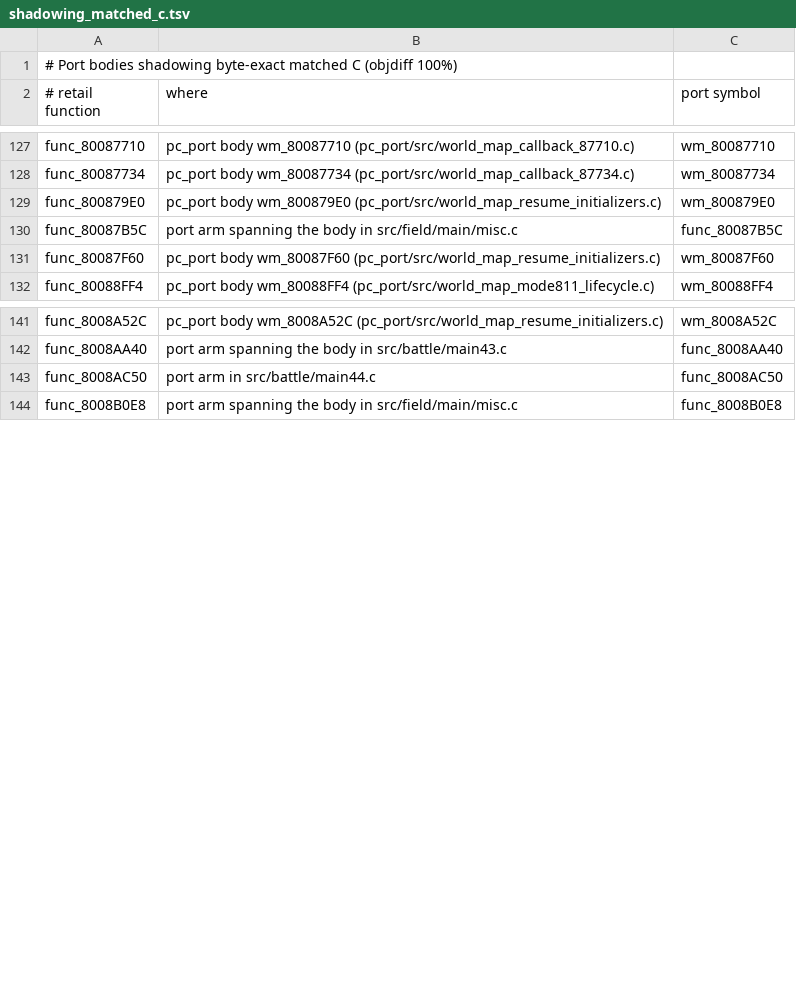
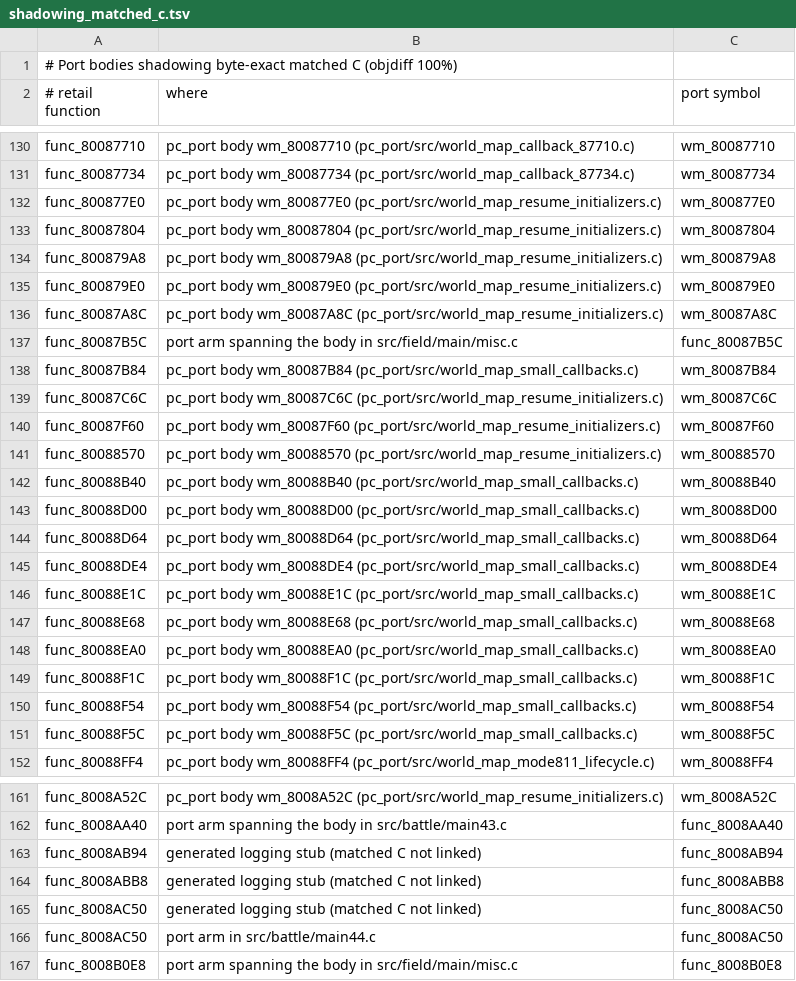
Before and after one commit to Blizz127/xenogears-decomp-ai, a TSV file: docs/port/shadowing_matched_c.tsv, drawn as a sheet; only a part is shown, gaps mark what is left out; the diff covers the shown part only.

```diff
--- a/docs/port/shadowing_matched_c.tsv
+++ b/docs/port/shadowing_matched_c.tsv
@@ -128,5 +131,22 @@ func_80087710	pc_port body wm_80087710 (pc_port/src/world_map_callback_87710.c)
 func_80087734	pc_port body wm_80087734 (pc_port/src/world_map_callback_87734.c)	wm_80087734
+func_800877E0	pc_port body wm_800877E0 (pc_port/src/world_map_resume_initializers.c)	wm_800877E0
+func_80087804	pc_port body wm_80087804 (pc_port/src/world_map_resume_initializers.c)	wm_80087804
+func_800879A8	pc_port body wm_800879A8 (pc_port/src/world_map_resume_initializers.c)	wm_800879A8
 func_800879E0	pc_port body wm_800879E0 (pc_port/src/world_map_resume_initializers.c)	wm_800879E0
+func_80087A8C	pc_port body wm_80087A8C (pc_port/src/world_map_resume_initializers.c)	wm_80087A8C
 func_80087B5C	port arm spanning the body in src/field/main/misc.c	func_80087B5C
+func_80087B84	pc_port body wm_80087B84 (pc_port/src/world_map_small_callbacks.c)	wm_80087B84
+func_80087C6C	pc_port body wm_80087C6C (pc_port/src/world_map_resume_initializers.c)	wm_80087C6C
 func_80087F60	pc_port body wm_80087F60 (pc_port/src/world_map_resume_initializers.c)	wm_80087F60
+func_80088570	pc_port body wm_80088570 (pc_port/src/world_map_resume_initializers.c)	wm_80088570
+func_80088B40	pc_port body wm_80088B40 (pc_port/src/world_map_small_callbacks.c)	wm_80088B40
+func_80088D00	pc_port body wm_80088D00 (pc_port/src/world_map_small_callbacks.c)	wm_80088D00
+func_80088D64	pc_port body wm_80088D64 (pc_port/src/world_map_small_callbacks.c)	wm_80088D64
+func_80088DE4	pc_port body wm_80088DE4 (pc_port/src/world_map_small_callbacks.c)	wm_80088DE4
+func_80088E1C	pc_port body wm_80088E1C (pc_port/src/world_map_small_callbacks.c)	wm_80088E1C
+func_80088E68	pc_port body wm_80088E68 (pc_port/src/world_map_small_callbacks.c)	wm_80088E68
+func_80088EA0	pc_port body wm_80088EA0 (pc_port/src/world_map_small_callbacks.c)	wm_80088EA0
+func_80088F1C	pc_port body wm_80088F1C (pc_port/src/world_map_small_callbacks.c)	wm_80088F1C
+func_80088F54	pc_port body wm_80088F54 (pc_port/src/world_map_small_callbacks.c)	wm_80088F54
+func_80088F5C	pc_port body wm_80088F5C (pc_port/src/world_map_small_callbacks.c)	wm_80088F5C
 func_80088FF4	pc_port body wm_80088FF4 (pc_port/src/world_map_mode811_lifecycle.c)	wm_80088FF4
@@ -142,2 +162,5 @@ func_8008A52C	pc_port body wm_8008A52C (pc_port/src/world_map_resume_initializer
 func_8008AA40	port arm spanning the body in src/battle/main43.c	func_8008AA40
+func_8008AB94	generated logging stub (matched C not linked)	func_8008AB94
+func_8008ABB8	generated logging stub (matched C not linked)	func_8008ABB8
+func_8008AC50	generated logging stub (matched C not linked)	func_8008AC50
 func_8008AC50	port arm in src/battle/main44.c	func_8008AC50
```
Also changed, not shown: 5 added rows and 14 removed rows elsewhere in this file, 3 other files.
